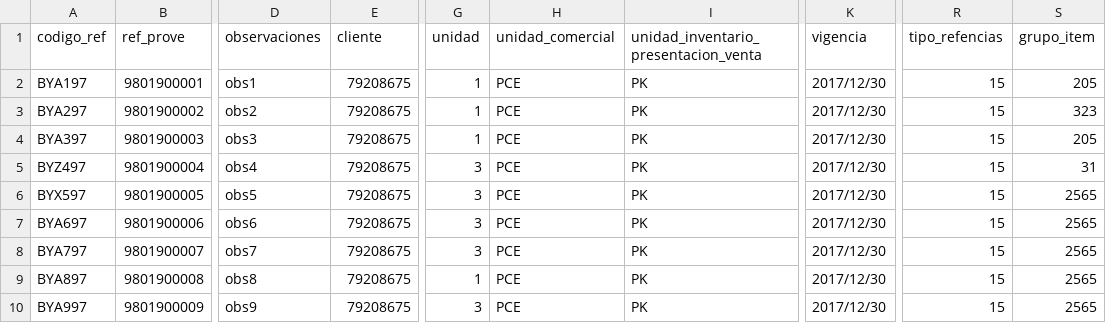
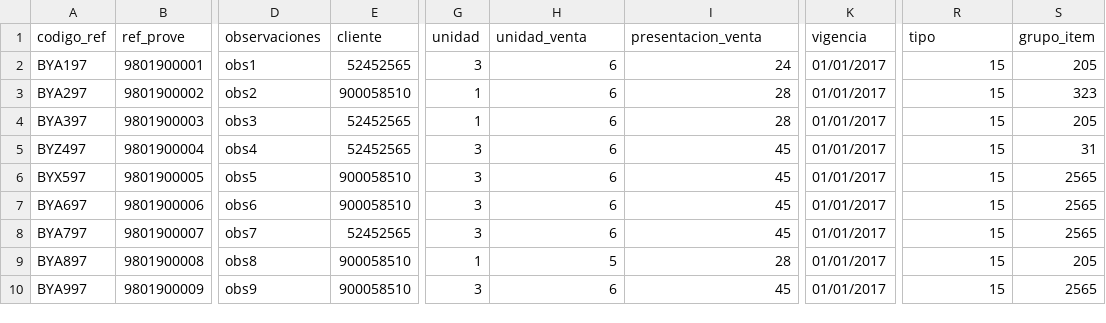
Before and after one commit to Bysoftco/Bysoftwms, a CSV file: integrado/_files/referencias3.csv, drawn as a sheet; only a part is shown, gaps mark what is left out; the diff names each change by its address in the sheet, - before the commit and + after, or states it on an @@ line.

Commit message:
ExcelRefs

```diff
--- a/integrado/_files/referencias3.csv
+++ b/integrado/_files/referencias3.csv
-H1: unidad_comercial
+H1: unidad_venta
-I1: unidad_inventario_presentacion_venta
+I1: presentacion_venta
-R1: tipo_refencias
+R1: tipo
-E2 (cliente): 79208675
+E2 (cliente): 52452565
-G2 (unidad): 1
+G2 (unidad): 3
-H2:H8 (unidad_venta): PCE
+H2:H8 (unidad_venta): 6
-I2 (presentacion_venta): PK
+I2 (presentacion_venta): 24
-K2:K10 (vigencia): 2017/12/30
+K2:K10 (vigencia): 01/01/2017
-E3 (cliente): 79208675
+E3 (cliente): 900058510
-I3:I4 (presentacion_venta): PK
+I3:I4 (presentacion_venta): 28
-E4:E5 (cliente): 79208675
+E4:E5 (cliente): 52452565
-I5:I8 (presentacion_venta): PK
+I5:I8 (presentacion_venta): 45
-E6:E7 (cliente): 79208675
+E6:E7 (cliente): 900058510
-E8 (cliente): 79208675
+E8 (cliente): 52452565
-E9:E10 (cliente): 79208675
+E9:E10 (cliente): 900058510
-H9 (unidad_venta): PCE
+H9 (unidad_venta): 5
-I9 (presentacion_venta): PK
+I9 (presentacion_venta): 28
-S9 (grupo_item): 2565
+S9 (grupo_item): 205
-H10 (unidad_venta): PCE
+H10 (unidad_venta): 6
-I10 (presentacion_venta): PK
+I10 (presentacion_venta): 45
```
Also changed, not shown: 2 other files.
